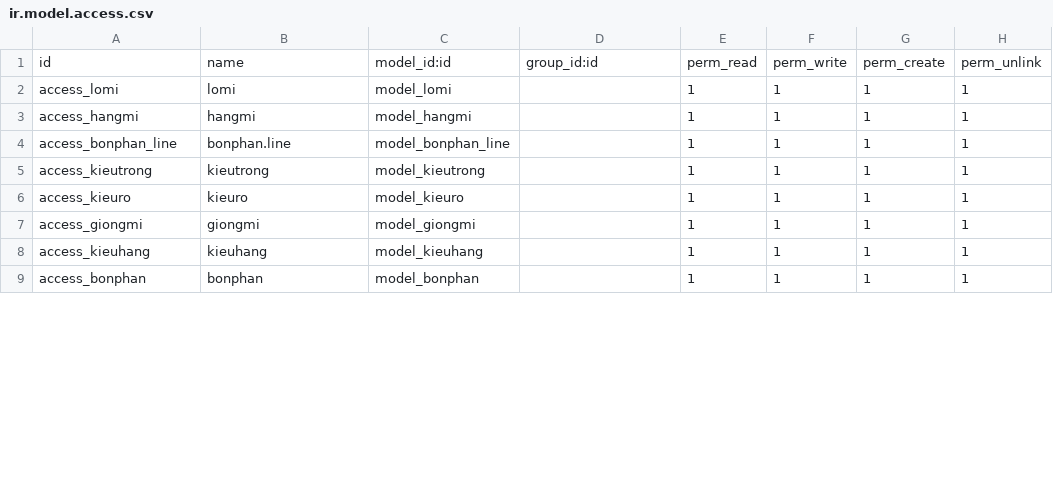
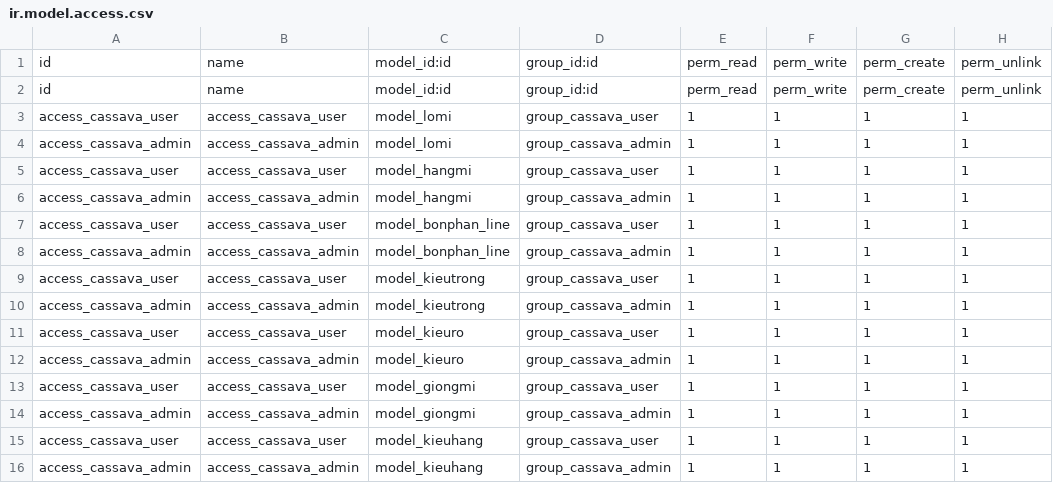
Before and after one commit to sonthaibui/caosubinhduong, a CSV file: Cassava/security/ir.model.access.csv, drawn as a sheet; only a part is shown; the diff covers the shown part only.

Commit message:
tạo lại group và access right record rule cho cassava

```diff
--- a/Cassava/security/ir.model.access.csv
+++ b/Cassava/security/ir.model.access.csv
@@ -1,9 +1,16 @@
 id,name,model_id:id,group_id:id,perm_read,perm_write,perm_create,perm_unlink
-access_lomi,lomi,model_lomi,,1,1,1,1
-access_hangmi,hangmi,model_hangmi,,1,1,1,1
-access_bonphan_line,bonphan.line,model_bonphan_line,,1,1,1,1
-access_kieutrong,kieutrong,model_kieutrong,,1,1,1,1
-access_kieuro,kieuro,model_kieuro,,1,1,1,1
-access_giongmi,giongmi,model_giongmi,,1,1,1,1
-access_kieuhang,kieuhang,model_kieuhang,,1,1,1,1
-access_bonphan,bonphan,model_bonphan,,1,1,1,1
+id,name,model_id:id,group_id:id,perm_read,perm_write,perm_create,perm_unlink
+access_cassava_user,access_cassava_user,model_lomi,group_cassava_user,1,1,1,1
+access_cassava_admin,access_cassava_admin,model_lomi,group_cassava_admin,1,1,1,1
+access_cassava_user,access_cassava_user,model_hangmi,group_cassava_user,1,1,1,1
+access_cassava_admin,access_cassava_admin,model_hangmi,group_cassava_admin,1,1,1,1
+access_cassava_user,access_cassava_user,model_bonphan_line,group_cassava_user,1,1,1,1
+access_cassava_admin,access_cassava_admin,model_bonphan_line,group_cassava_admin,1,1,1,1
+access_cassava_user,access_cassava_user,model_kieutrong,group_cassava_user,1,1,1,1
+access_cassava_admin,access_cassava_admin,model_kieutrong,group_cassava_admin,1,1,1,1
+access_cassava_user,access_cassava_user,model_kieuro,group_cassava_user,1,1,1,1
+access_cassava_admin,access_cassava_admin,model_kieuro,group_cassava_admin,1,1,1,1
+access_cassava_user,access_cassava_user,model_giongmi,group_cassava_user,1,1,1,1
+access_cassava_admin,access_cassava_admin,model_giongmi,group_cassava_admin,1,1,1,1
+access_cassava_user,access_cassava_user,model_kieuhang,group_cassava_user,1,1,1,1
+access_cassava_admin,access_cassava_admin,model_kieuhang,group_cassava_admin,1,1,1,1
```
Also changed, not shown: 2 added rows and 13 edited cells elsewhere in this file, 2 other files.
